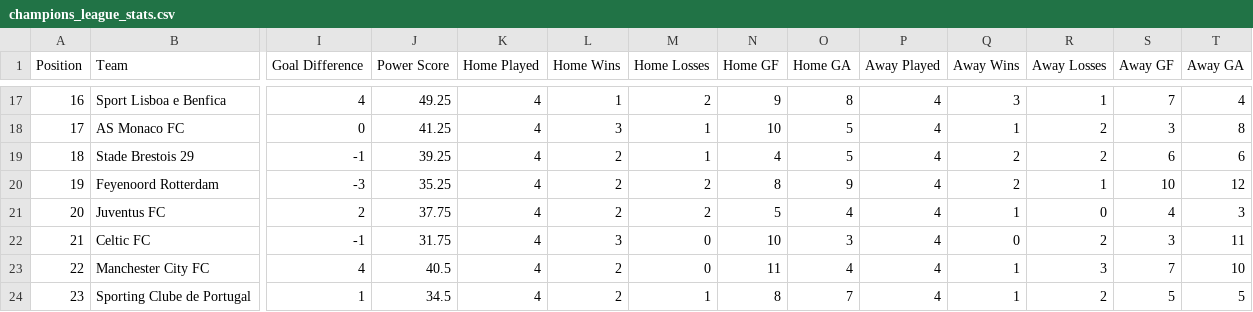
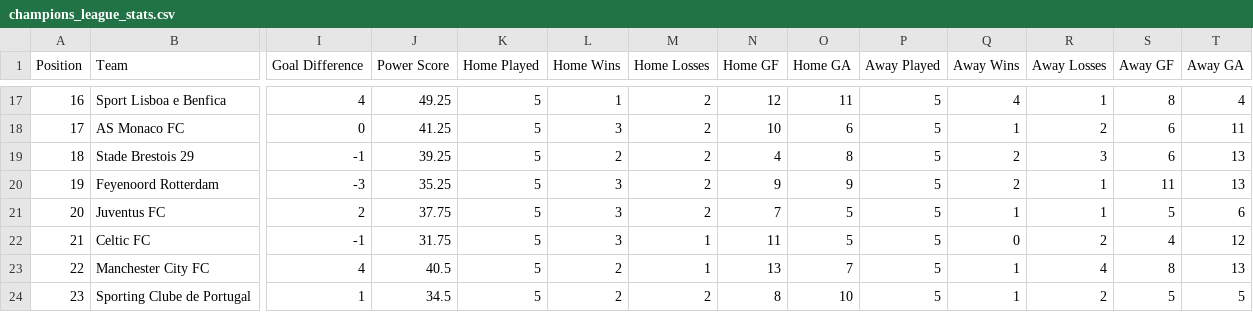
Before and after one commit to omerzzeybek9/Match-Result-Prediction, a CSV file: initial_data/cl/champions_league_stats.csv, drawn as a sheet; only a part is shown, gaps mark what is left out; the diff covers the shown part only; the diff names each change by its address in the sheet, - before the commit and + after, or states it on an @@ line.

```diff
--- a/initial_data/cl/champions_league_stats.csv
+++ b/initial_data/cl/champions_league_stats.csv
-K17:K24 (Home Played): 4
+K17:K24 (Home Played): 5
-N17 (Home GF): 9
+N17 (Home GF): 12
-O17 (Home GA): 8
+O17 (Home GA): 11
-P17:P24 (Away Played): 4
+P17:P24 (Away Played): 5
-Q17 (Away Wins): 3
+Q17 (Away Wins): 4
-S17 (Away GF): 7
+S17 (Away GF): 8
-M18:M19 (Home Losses): 1
+M18:M19 (Home Losses): 2
-O18 (Home GA): 5
+O18 (Home GA): 6
-S18 (Away GF): 3
+S18 (Away GF): 6
-T18 (Away GA): 8
+T18 (Away GA): 11
-O19 (Home GA): 5
+O19 (Home GA): 8
-R19 (Away Losses): 2
+R19 (Away Losses): 3
-T19 (Away GA): 6
+T19 (Away GA): 13
-L20:L21 (Home Wins): 2
+L20:L21 (Home Wins): 3
-N20 (Home GF): 8
+N20 (Home GF): 9
-S20 (Away GF): 10
+S20 (Away GF): 11
-T20 (Away GA): 12
+T20 (Away GA): 13
-N21 (Home GF): 5
+N21 (Home GF): 7
-O21 (Home GA): 4
+O21 (Home GA): 5
-R21 (Away Losses): 0
+R21 (Away Losses): 1
-S21 (Away GF): 4
+S21 (Away GF): 5
-T21 (Away GA): 3
+T21 (Away GA): 6
-M22:M23 (Home Losses): 0
+M22:M23 (Home Losses): 1
-N22 (Home GF): 10
+N22 (Home GF): 11
-O22 (Home GA): 3
+O22 (Home GA): 5
-S22 (Away GF): 3
+S22 (Away GF): 4
-T22 (Away GA): 11
+T22 (Away GA): 12
-N23 (Home GF): 11
+N23 (Home GF): 13
-O23 (Home GA): 4
+O23 (Home GA): 7
-R23 (Away Losses): 3
+R23 (Away Losses): 4
-S23 (Away GF): 7
+S23 (Away GF): 8
-T23 (Away GA): 10
+T23 (Away GA): 13
-M24 (Home Losses): 1
+M24 (Home Losses): 2
-O24 (Home GA): 7
+O24 (Home GA): 10
```
Also changed, not shown: 55 edited cells elsewhere in this file, initial_data/leagues/bundesliga_league_stats.csv, initial_data/leagues/eredivise_league_stats.csv, 5 other files.
